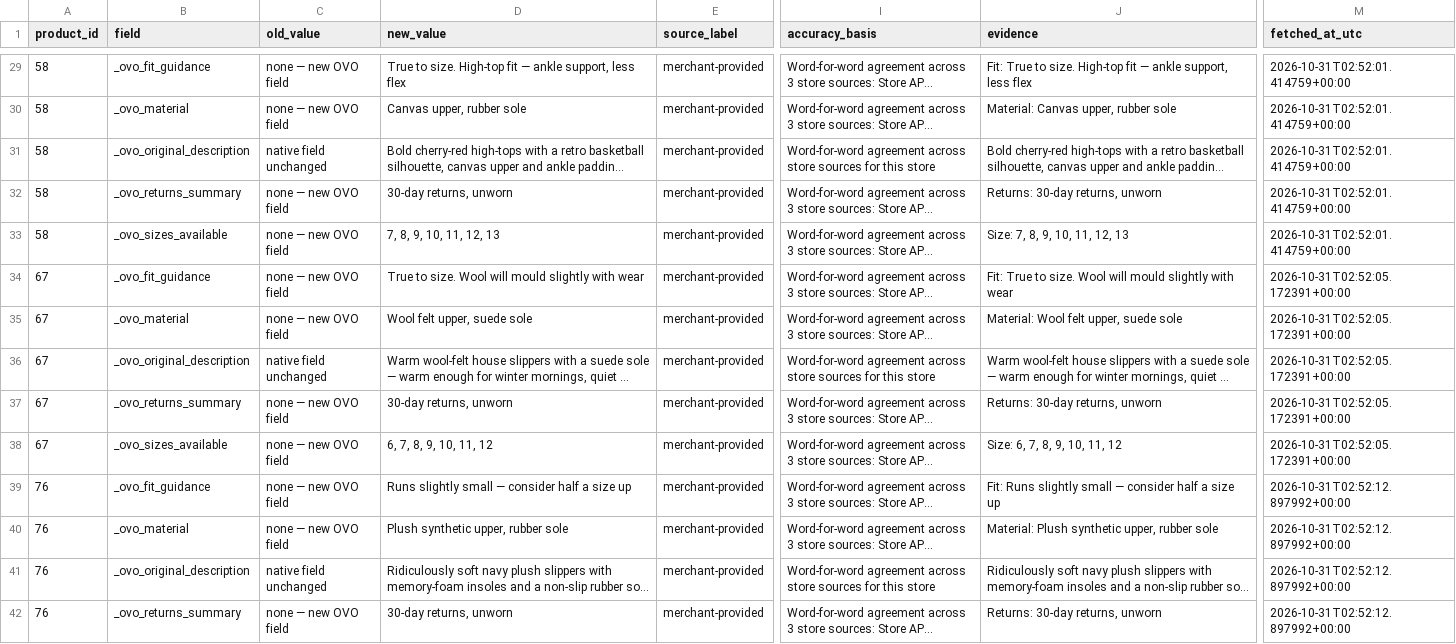
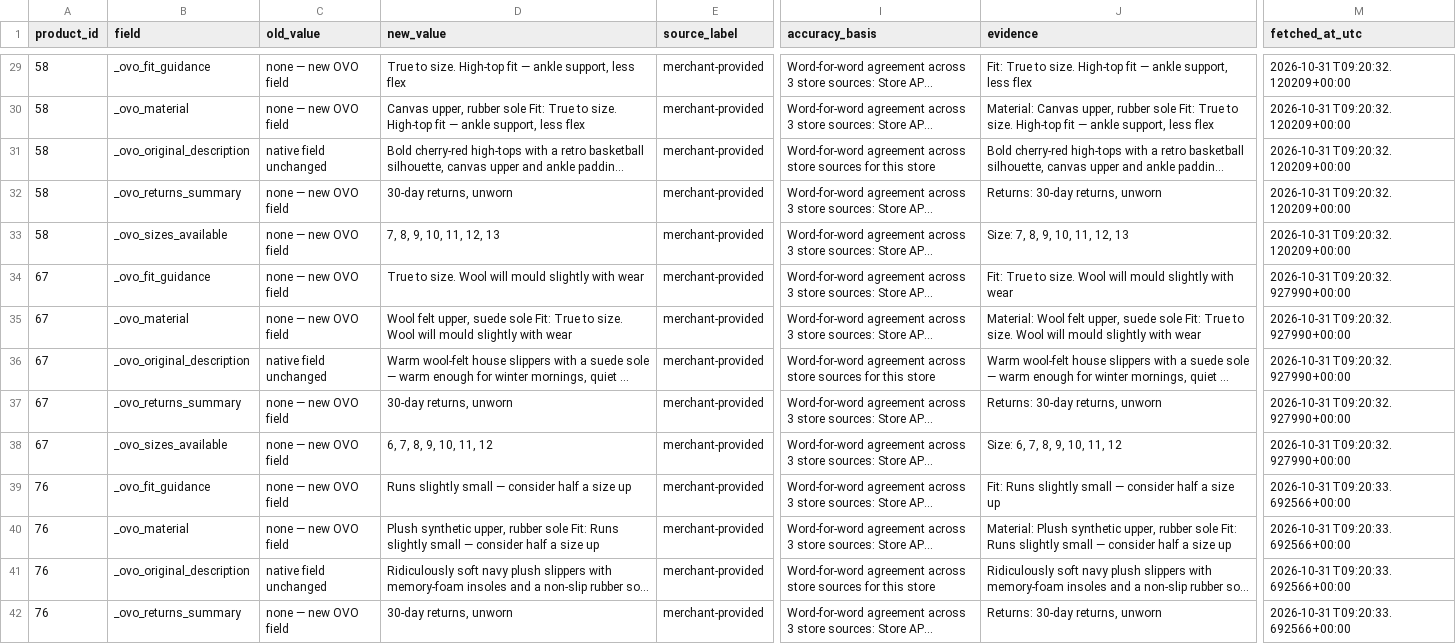
Before and after one commit to gfields-wsi/ovo, a CSV file: ovo-enrichment-agent/live_enrichment.csv, drawn as a sheet; only a part is shown, gaps mark what is left out; long unchanged cells end in …; the diff covers the shown part only; the diff names each change by its address in the sheet, - before the commit and + after, or states it on an @@ line.

Commit message:
Enrichment Agent v5: metrics with vision caching, multi-photo vision, audit log with rollback, merchant status, size system and currency from store sources. 31/31 v5 checks pass.

```diff
--- a/ovo-enrichment-agent/live_enrichment.csv
+++ b/ovo-enrichment-agent/live_enrichment.csv
-M29:M33 (fetched_at_utc): 2026-10-31T02:52:01.414759+00:00
+M29:M33 (fetched_at_utc): 2026-10-31T09:20:32.120209+00:00
-D30 (new_value): …rubber sole
+D30 (new_value): …rubber sole Fit: True to size. High-top fit — ankle support, less flex
-J30 (evidence): …rubber sole
+J30 (evidence): …rubber sole Fit: True to size. High-top fit — ankle support, less flex
-M34:M38 (fetched_at_utc): 2026-10-31T02:52:05.172391+00:00
+M34:M38 (fetched_at_utc): 2026-10-31T09:20:32.927990+00:00
-D35 (new_value): …suede sole
+D35 (new_value): …suede sole Fit: True to size. Wool will mould slightly with wear
-J35 (evidence): …suede sole
+J35 (evidence): …suede sole Fit: True to size. Wool will mould slightly with wear
-M39:M42 (fetched_at_utc): 2026-10-31T02:52:12.897992+00:00
+M39:M42 (fetched_at_utc): 2026-10-31T09:20:33.692566+00:00
-D40 (new_value): …rubber sole
+D40 (new_value): …rubber sole Fit: Runs slightly small — consider half a size up
-J40 (evidence): …rubber sole
+J40 (evidence): …rubber sole Fit: Runs slightly small — consider half a size up
```
Also changed, not shown: 78 edited cells elsewhere in this file, 9 other files.
